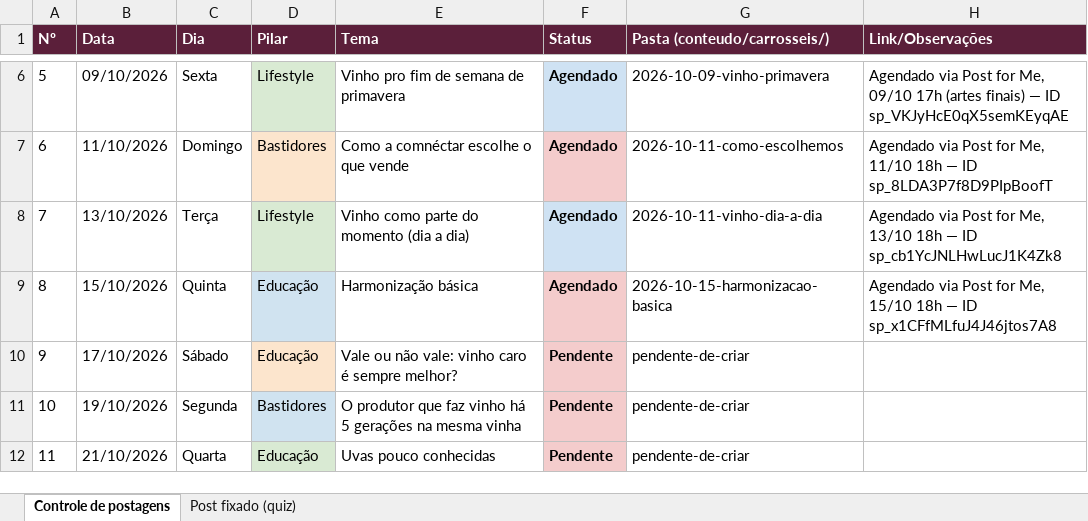
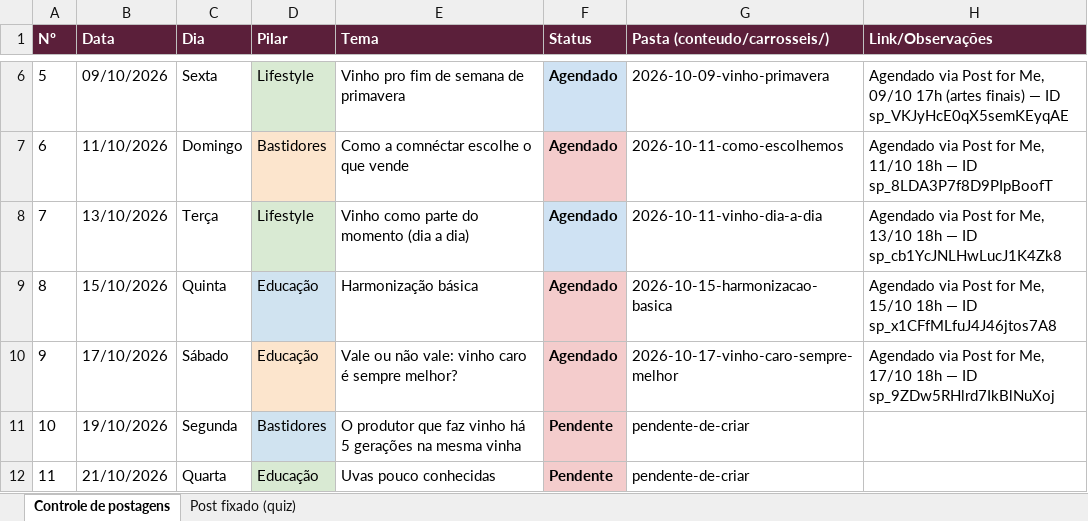
Before and after one commit to marceloheldt-tech/comnectar-workspace, an Excel workbook: campanhas/planejamento-t1-2026-2027/controle-postagens.xlsx, sheet Controle de postagens, drawn as a sheet; only a part is shown, gaps mark what is left out; values as stored, in another font and other column widths than the file's, no borders; the diff names each change by its address in the sheet, - before the commit and + after, or states it on an @@ line.

Commit message:
auto-sync: 2026-10-13 15:52

```diff
--- a/campanhas/planejamento-t1-2026-2027/controle-postagens.xlsx (sheet Controle de postagens)
+++ b/campanhas/planejamento-t1-2026-2027/controle-postagens.xlsx (sheet Controle de postagens)
-F10 (Status): Pendente
+F10 (Status): Agendado
-G10 (Pasta (conteudo/carrosseis/)): pendente-de-criar
+G10 (Pasta (conteudo/carrosseis/)): 2026-10-17-vinho-caro-sempre-melhor
-H10 (Link/Observações): (empty)
+H10 (Link/Observações): Agendado via Post for Me, 17/10 18h — ID sp_9ZDw5RHlrd7IkBlNuXoj
```
